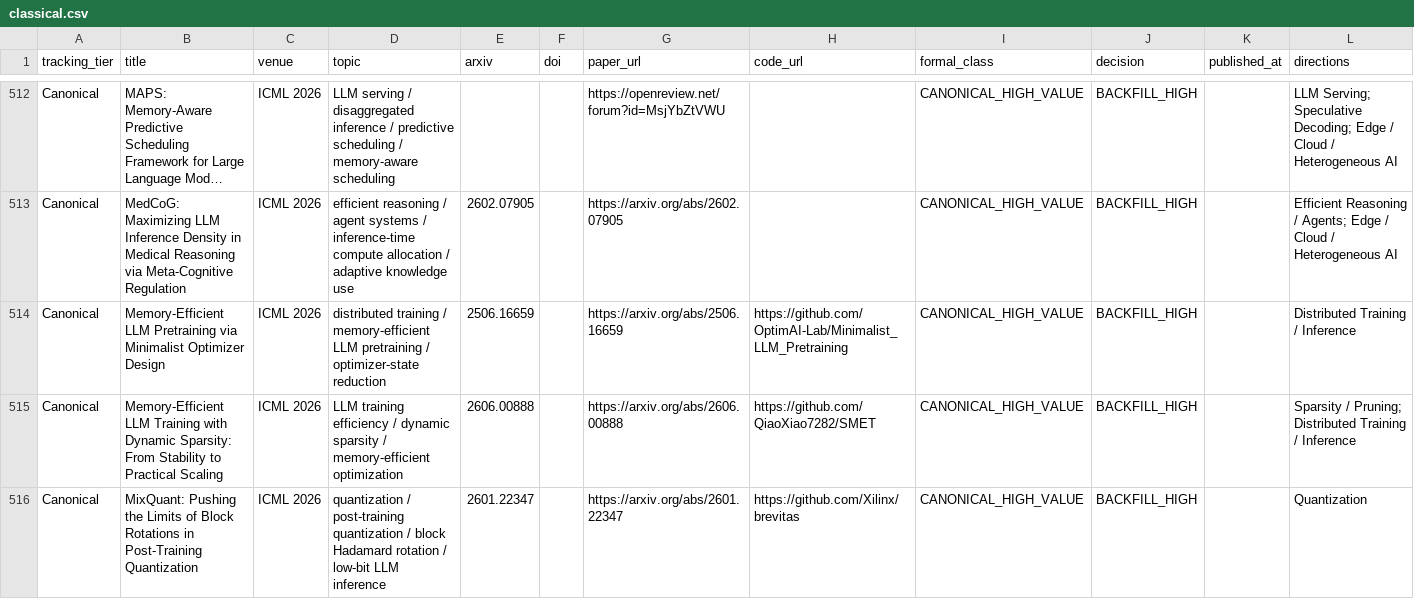
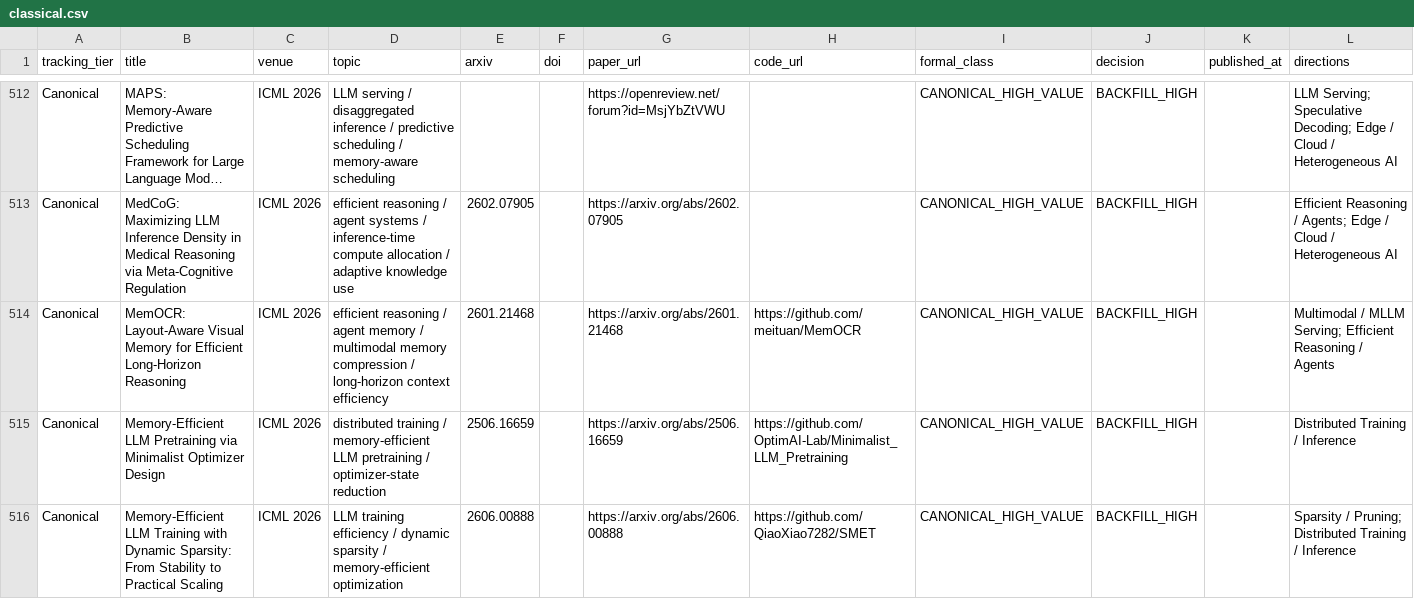
Before and after one commit to WangZhican/efficient-ml-landscape, a CSV file: data/classical.csv, drawn as a sheet; only a part is shown, gaps mark what is left out; the shorter side is filled out with more unchanged rows; long unchanged cells end in …; the diff covers the shown part only; the diff names each change by its address in the sheet, - before the commit and + after, or states it on an @@ line.

Commit message:
Add ICML Physical AI memory and speculative benchmark backfill

```diff
--- a/data/classical.csv
+++ b/data/classical.csv
+row 514: Canonical | MemOCR: Layout-Aware Visual Memory for Efficient Long-Horizon Reasoning | ICML 2026 | efficient reasoning / agent memory / multimodal memory compression / long-horizon context efficiency | 2601.21468 |  | https://arxiv.org/abs/2601.21468 | https://github.com/meituan/MemOCR | CANONICAL_HIGH_VALUE | BACKFILL_HIGH |  | Multimodal / MLLM Serving; Efficient Reasoning / Agents
```
Also changed, not shown: 2 added rows elsewhere in this file, data/papers.csv, 13 other files.
